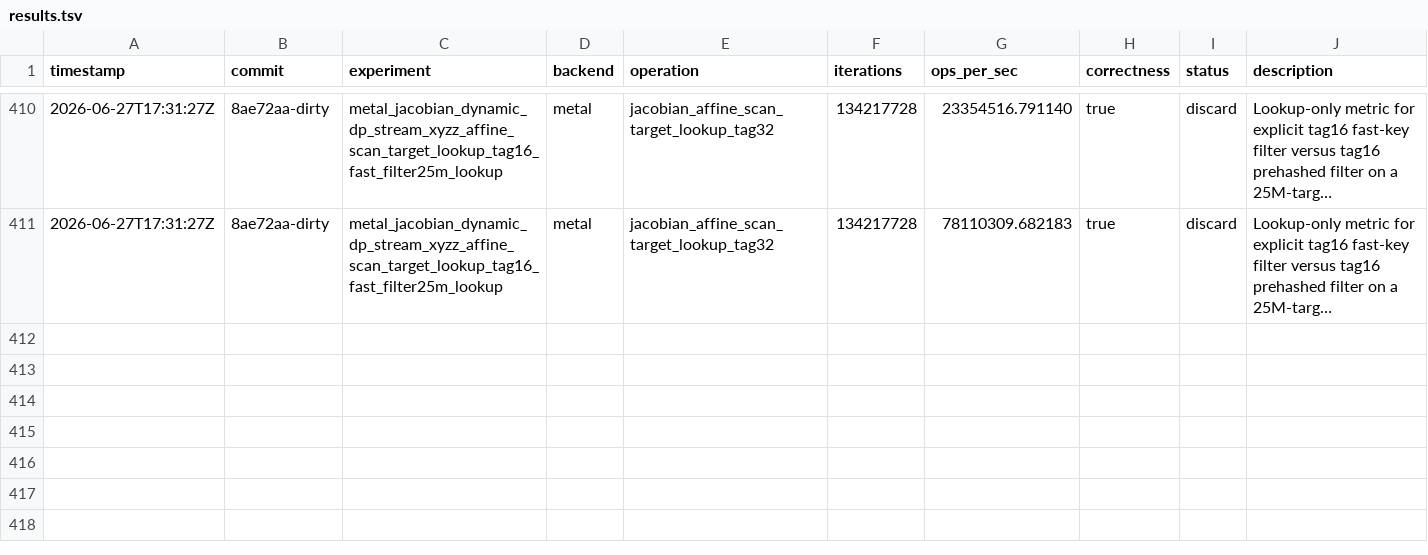
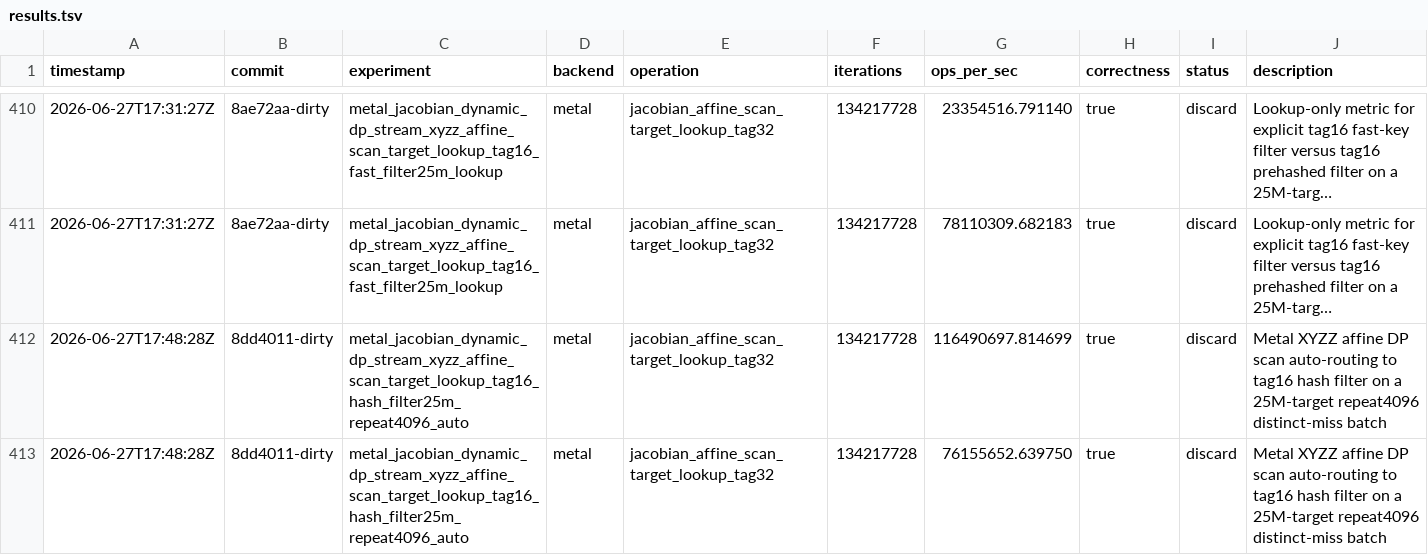
Before and after one commit to metaforismo/RCKangaroo-MT, a TSV file: autoresearch/results.tsv, drawn as a sheet; only a part is shown, gaps mark what is left out; long unchanged cells end in …; the diff names each change by its address in the sheet, - before the commit and + after, or states it on an @@ line.

Commit message:
docs: record repeat4096 auto rejection

```diff
--- a/autoresearch/results.tsv
+++ b/autoresearch/results.tsv
+row 412: 2026-06-27T17:48:28Z | 8dd4011-dirty | metal_jacobian_dynamic_dp_stream_xyzz_affine_scan_target_lookup_tag16_hash_filter25m_repeat4096_auto | metal | jacobian_affine_scan_target_lookup_tag32 | 134217728 | 116490697.814699 | true | discard | Metal XYZZ affine DP scan auto-routing to tag16 hash filter on a 25M-target repeat4096 distinct-miss batch
+row 413: 2026-06-27T17:48:28Z | 8dd4011-dirty | metal_jacobian_dynamic_dp_stream_xyzz_affine_scan_target_lookup_tag16_hash_filter25m_repeat4096_auto | metal | jacobian_affine_scan_target_lookup_tag32 | 134217728 | 76155652.639750 | true | discard | Metal XYZZ affine DP scan auto-routing to tag16 hash filter on a 25M-target repeat4096 distinct-miss batch
```
Also changed, not shown: 2 other files.
